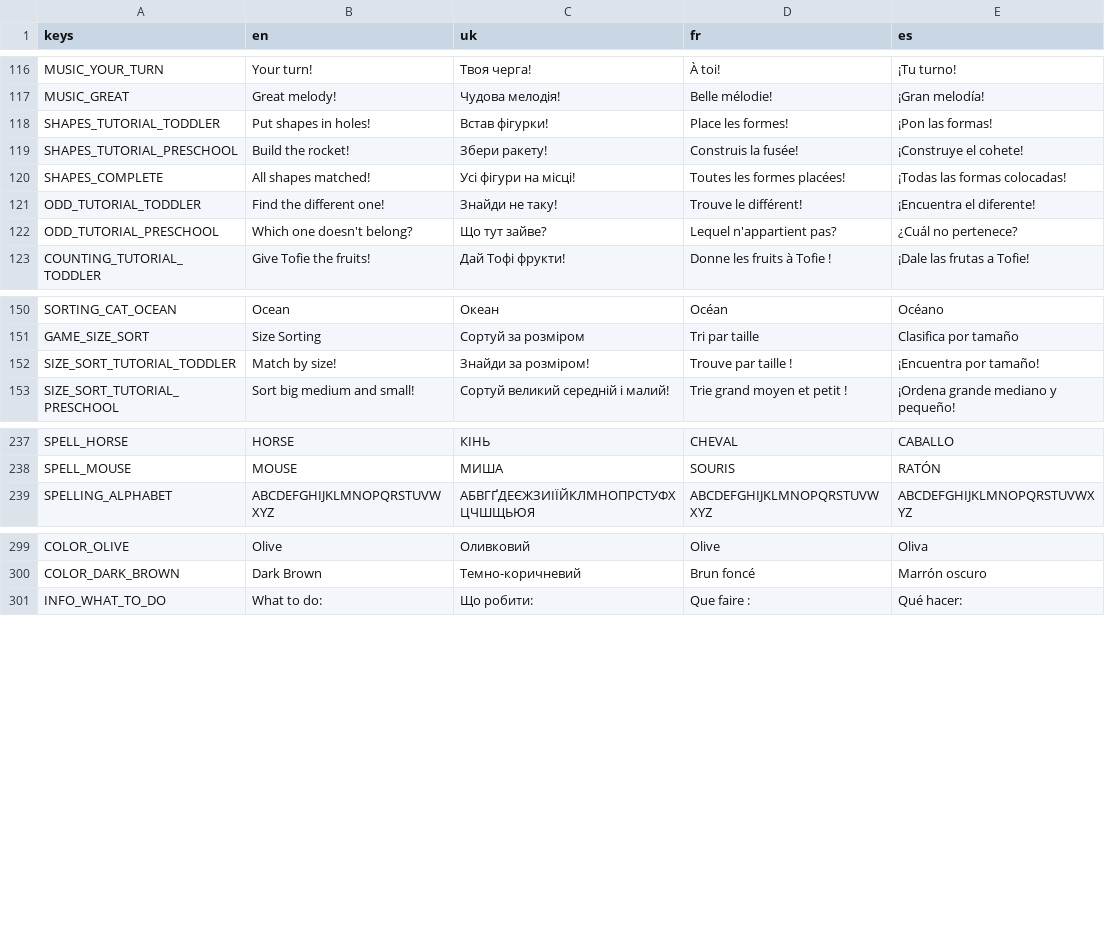
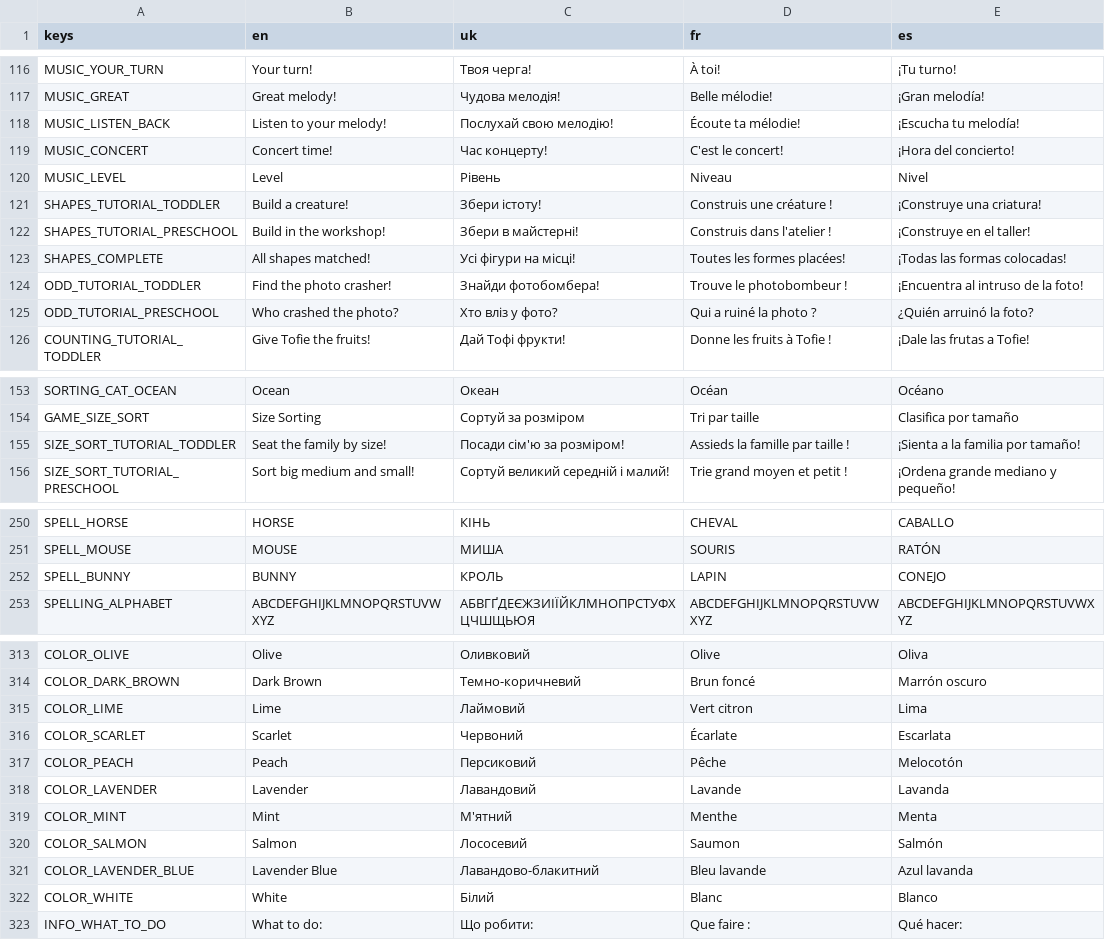
Before and after one commit to Yehor212/ProjectKOS, a CSV file: game/assets/translations/translations.csv, drawn as a sheet; only a part is shown, gaps mark what is left out; the diff covers the shown part only.

```diff
--- a/game/assets/translations/translations.csv
+++ b/game/assets/translations/translations.csv
@@ -117,7 +117,10 @@ MUSIC_YOUR_TURN,Your turn!,Твоя черга!,À toi!,¡Tu turno!
 MUSIC_GREAT,Great melody!,Чудова мелодія!,Belle mélodie!,¡Gran melodía!
-SHAPES_TUTORIAL_TODDLER,Put shapes in holes!,Встав фігурки!,Place les formes!,¡Pon las formas!
-SHAPES_TUTORIAL_PRESCHOOL,Build the rocket!,Збери ракету!,Construis la fusée!,¡Construye el cohete!
+MUSIC_LISTEN_BACK,Listen to your melody!,Послухай свою мелодію!,Écoute ta mélodie!,¡Escucha tu melodía!
+MUSIC_CONCERT,Concert time!,Час концерту!,C'est le concert!,¡Hora del concierto!
+MUSIC_LEVEL,Level,Рівень,Niveau,Nivel
+SHAPES_TUTORIAL_TODDLER,Build a creature!,Збери істоту!,Construis une créature !,¡Construye una criatura!
+SHAPES_TUTORIAL_PRESCHOOL,Build in the workshop!,Збери в майстерні!,Construis dans l'atelier !,¡Construye en el taller!
 SHAPES_COMPLETE,All shapes matched!,Усі фігури на місці!,Toutes les formes placées!,¡Todas las formas colocadas!
-ODD_TUTORIAL_TODDLER,Find the different one!,Знайди не таку!,Trouve le différent!,¡Encuentra el diferente!
-ODD_TUTORIAL_PRESCHOOL,Which one doesn't belong?,Що тут зайве?,Lequel n'appartient pas?,¿Cuál no pertenece?
+ODD_TUTORIAL_TODDLER,Find the photo crasher!,Знайди фотобомбера!,Trouve le photobombeur !,¡Encuentra al intruso de la foto!
+ODD_TUTORIAL_PRESCHOOL,Who crashed the photo?,Хто влiз у фото?,Qui a ruiné la photo ?,¿Quién arruinó la foto?
 COUNTING_TUTORIAL_TODDLER,Give Tofie the fruits!,Дай Тофі фрукти!,Donne les fruits à Tofie !,¡Dale las frutas a Tofie!
@@ -151,3 +154,3 @@ SORTING_CAT_OCEAN,Ocean,Океан,Océan,Océano
 GAME_SIZE_SORT,Size Sorting,Сортуй за розміром,Tri par taille,Clasifica por tamaño
-SIZE_SORT_TUTORIAL_TODDLER,Match by size!,Знайди за розміром!,Trouve par taille !,¡Encuentra por tamaño!
+SIZE_SORT_TUTORIAL_TODDLER,Seat the family by size!,Посади сім'ю за розміром!,Assieds la famille par taille !,¡Sienta a la familia por tamaño!
 SIZE_SORT_TUTORIAL_PRESCHOOL,Sort big medium and small!,Сортуй великий середній і малий!,Trie grand moyen et petit !,¡Ordena grande mediano y pequeño!
@@ -238,2 +251,3 @@ SPELL_HORSE,HORSE,КІНЬ,CHEVAL,CABALLO
 SPELL_MOUSE,MOUSE,МИША,SOURIS,RATÓN
+SPELL_BUNNY,BUNNY,КРОЛЬ,LAPIN,CONEJO
 SPELLING_ALPHABET,ABCDEFGHIJKLMNOPQRSTUVWXYZ,АБВГҐДЕЄЖЗИІЇЙКЛМНОПРСТУФХЦЧШЩЬЮЯ,ABCDEFGHIJKLMNOPQRSTUVWXYZ,ABCDEFGHIJKLMNOPQRSTUVWXYZ
@@ -300,2 +314,10 @@ COLOR_OLIVE,Olive,Оливковий,Olive,Oliva
 COLOR_DARK_BROWN,Dark Brown,Темно-коричневий,Brun foncé,Marrón oscuro
+COLOR_LIME,Lime,Лаймовий,Vert citron,Lima
+COLOR_SCARLET,Scarlet,Червоний,Écarlate,Escarlata
+COLOR_PEACH,Peach,Персиковий,Pêche,Melocotón
+COLOR_LAVENDER,Lavender,Лавандовий,Lavande,Lavanda
+COLOR_MINT,Mint,М'ятний,Menthe,Menta
+COLOR_SALMON,Salmon,Лососевий,Saumon,Salmón
+COLOR_LAVENDER_BLUE,Lavender Blue,Лавандово-блакитний,Bleu lavande,Azul lavanda
+COLOR_WHITE,White,Білий,Blanc,Blanco
 INFO_WHAT_TO_DO,What to do:,Що робити:,Que faire :,Qué hacer:
```
Also changed, not shown: 10 added rows and 36 edited cells elsewhere in this file, 12 other files.
